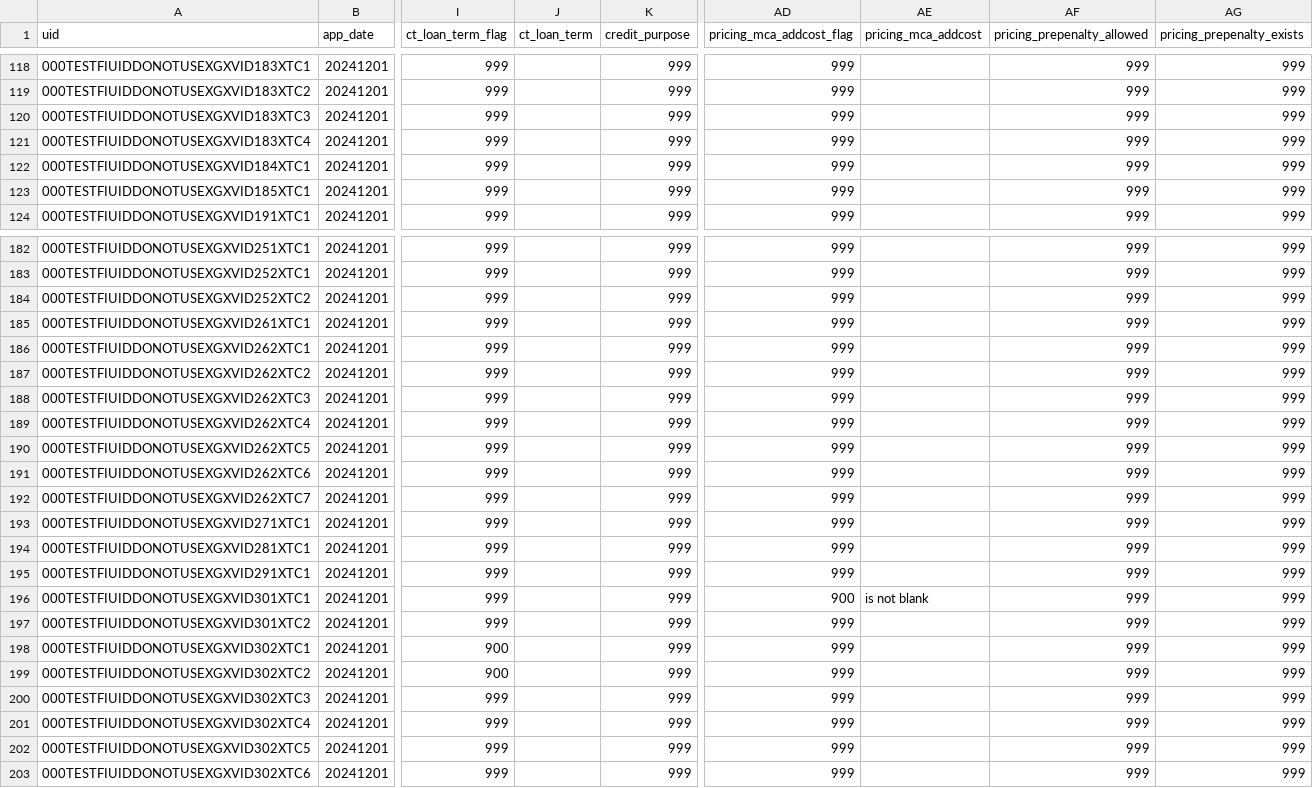
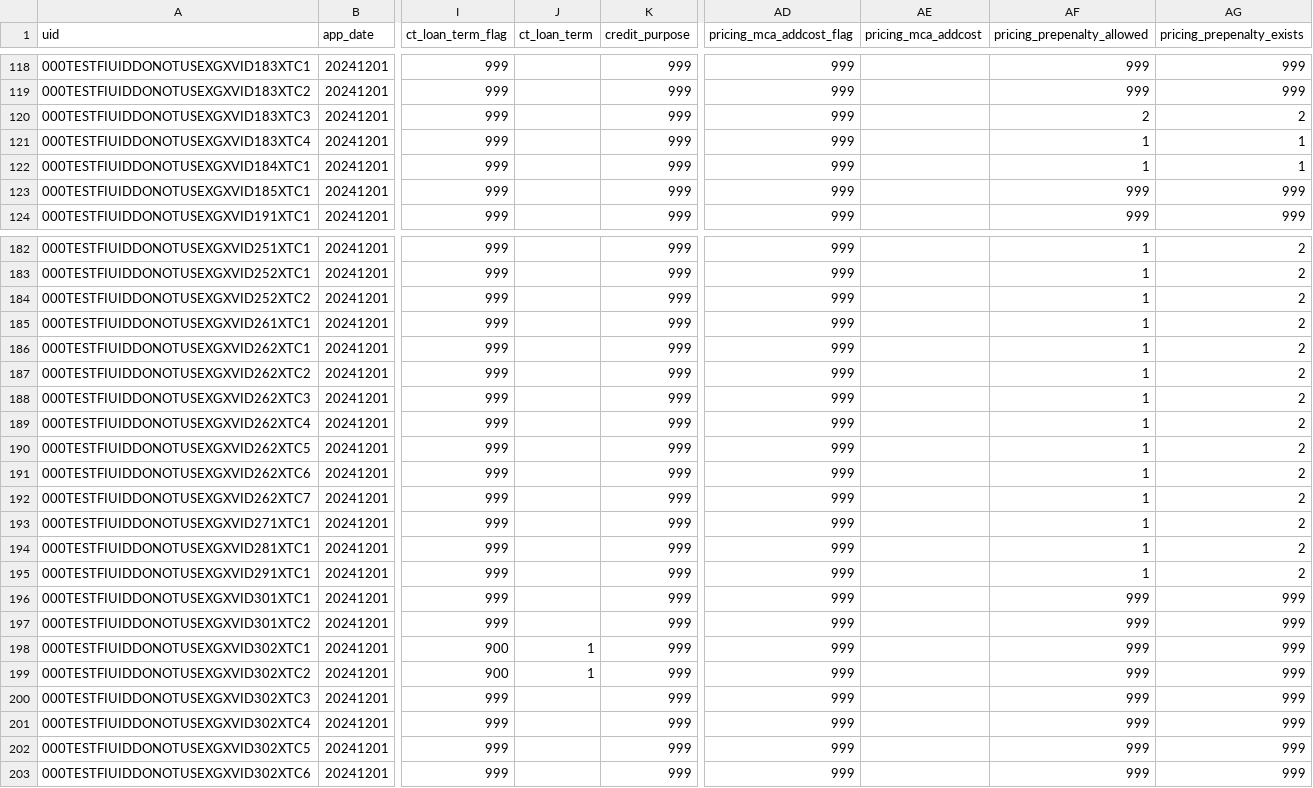
Before and after one commit to cfpb/regtech-data-validator, a CSV file: SBL_Validations_SampleData_GoodFile_03312023.csv, drawn as a sheet; only a part is shown, gaps mark what is left out; the diff covers the shown part only; the diff names each change by its address in the sheet, - before the commit and + after, or states it on an @@ line.

Commit message:
fix incorrect data on pricing_var_index_name, action_taken and ct_loan_term

```diff
--- a/SBL_Validations_SampleData_GoodFile_03312023.csv
+++ b/SBL_Validations_SampleData_GoodFile_03312023.csv
-AF120 (pricing_prepenalty_allowed): 999
+AF120 (pricing_prepenalty_allowed): 2
-AG120 (pricing_prepenalty_exists): 999
+AG120 (pricing_prepenalty_exists): 2
-AF121:AF122 (pricing_prepenalty_allowed): 999
+AF121:AF122 (pricing_prepenalty_allowed): 1
-AG121:AG122 (pricing_prepenalty_exists): 999
+AG121:AG122 (pricing_prepenalty_exists): 1
-AF182:AF195 (pricing_prepenalty_allowed): 999
+AF182:AF195 (pricing_prepenalty_allowed): 1
-AG182:AG195 (pricing_prepenalty_exists): 999
+AG182:AG195 (pricing_prepenalty_exists): 2
-AD196 (pricing_mca_addcost_flag): 900
+AD196 (pricing_mca_addcost_flag): 999
-AE196 (pricing_mca_addcost): is not blank
+AE196 (pricing_mca_addcost): (empty)
-J198:J199 (ct_loan_term): (empty)
+J198:J199 (ct_loan_term): 1
```
Also changed, not shown: 151 edited cells elsewhere in this file.
